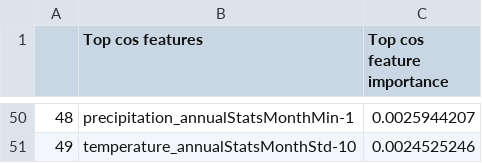
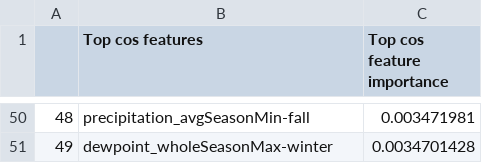
Before and after one commit to WorldCereal/worldcereal-cropcalendars, a CSV file: prod/outputs/wc_sos/top_feature_cos.csv, drawn as a sheet; only a part is shown, gaps mark what is left out; the diff covers the shown part only.

```diff
--- a/prod/outputs/wc_sos/top_feature_cos.csv
+++ b/prod/outputs/wc_sos/top_feature_cos.csv
@@ -50,2 +50,2 @@
-48,precipitation_annualStatsMonthMin-1,0.0025944207
-49,temperature_annualStatsMonthStd-10,0.0024525246
+48,precipitation_avgSeasonMin-fall,0.003471981
+49,dewpoint_wholeSeasonMax-winter,0.0034701428
```
Also changed, not shown: 96 edited cells elsewhere in this file, prod/outputs/sc_eos/sc_eos_problems.csv, prod/outputs/sc_sos/sc_sos_problems.csv, 35 other files.
